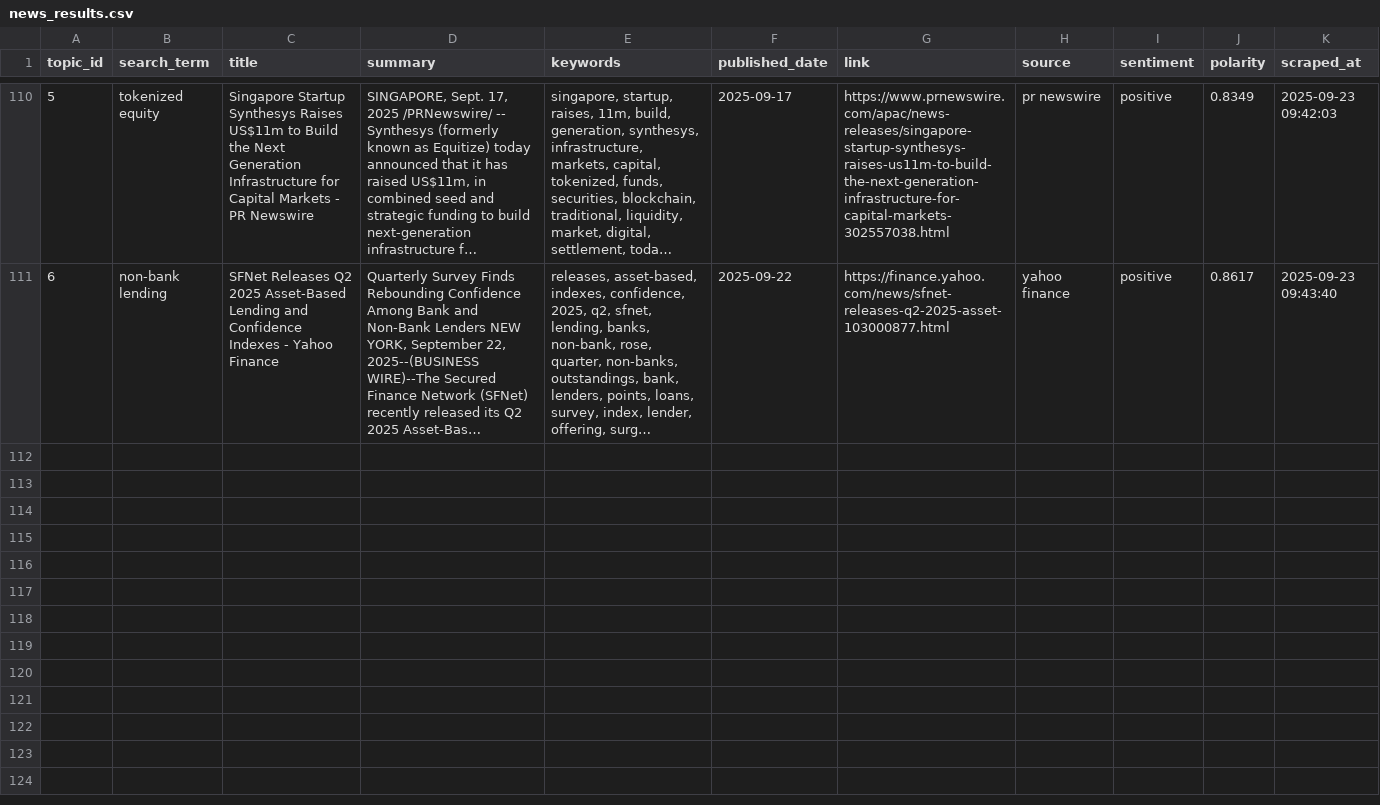
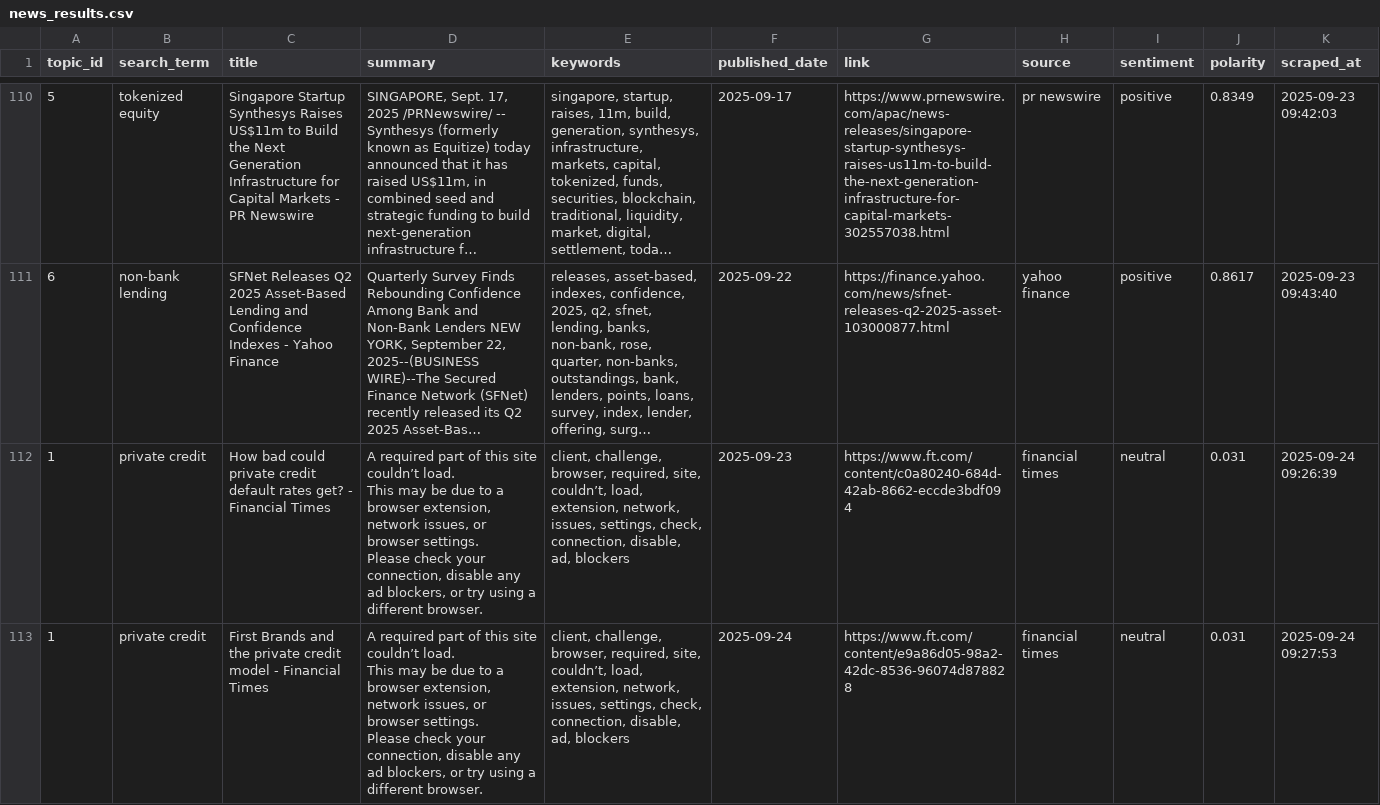
Before and after one commit to giovanonicris/news_fiu, a CSV file: output/news_results.csv, drawn as a sheet; only a part is shown, gaps mark what is left out; long unchanged cells end in …; ↵ is a line break in a cell; the diff names each change by its address in the sheet, - before the commit and + after, or states it on an @@ line.

```diff
--- a/output/news_results.csv
+++ b/output/news_results.csv
+row 112: 1 | private credit | How bad could private credit default rates get? - Financial Times | A required part of this site couldn’t load. ↵ This may be due to a browser extension, network issues, or browser settings. ↵ Please check your connection, disable any ad blockers, or try using a different browser. | client, challenge, browser, required, site, couldn’t, load, extension, network, issues, settings, check, connection, disable, ad, blockers | 2025-09-23 | https://www.ft.com/content/c0a80240-684d-42ab-8662-eccde3bdf094 | financial times | neutral | 0.031 | 2025-09-24 09:26:39
+row 113: 1 | private credit | First Brands and the private credit model - Financial Times | A required part of this site couldn’t load. ↵ This may be due to a browser extension, network issues, or browser settings. ↵ Please check your connection, disable any ad blockers, or try using a different browser. | client, challenge, browser, required, site, couldn’t, load, extension, network, issues, settings, check, connection, disable, ad, blockers | 2025-09-24 | https://www.ft.com/content/e9a86d05-98a2-42dc-8536-96074d878828 | financial times | neutral | 0.031 | 2025-09-24 09:27:53
```
